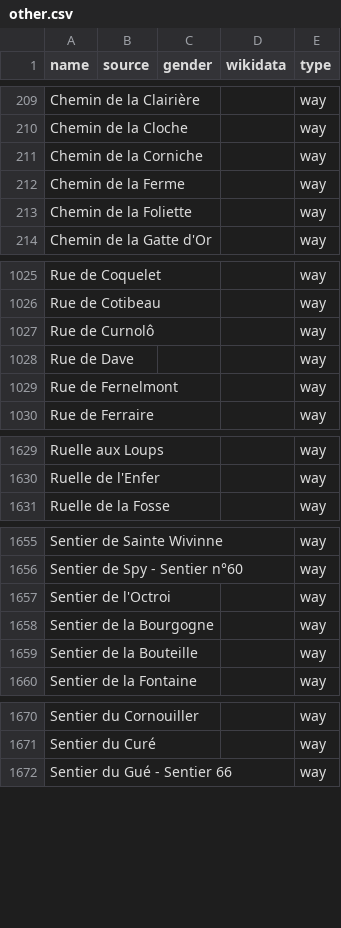
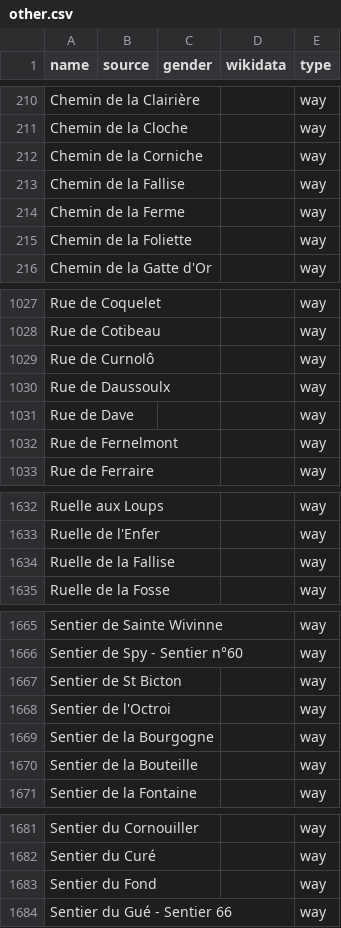
Before and after one commit to EqualStreetNames/equalstreetnames-namur, a CSV file: data/other.csv, drawn as a sheet; only a part is shown, gaps mark what is left out; the diff covers the shown part only; the diff names each change by its address in the sheet, - before the commit and + after, or states it on an @@ line.

```diff
--- a/data/other.csv
+++ b/data/other.csv
+row 213: Chemin de la Fallise |  |  |  | way
+row 1030: Rue de Daussoulx |  |  |  | way
+row 1634: Ruelle de la Fallise |  |  |  | way
+row 1667: Sentier de St Bicton |  |  |  | way
+row 1683: Sentier du Fond |  |  |  | way
```
Also changed, not shown: 20 added rows, 2 removed rows and 1 edited cell elsewhere in this file, 3 other files.
